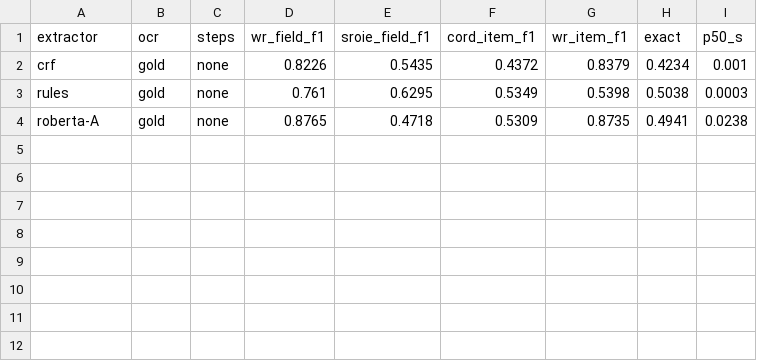
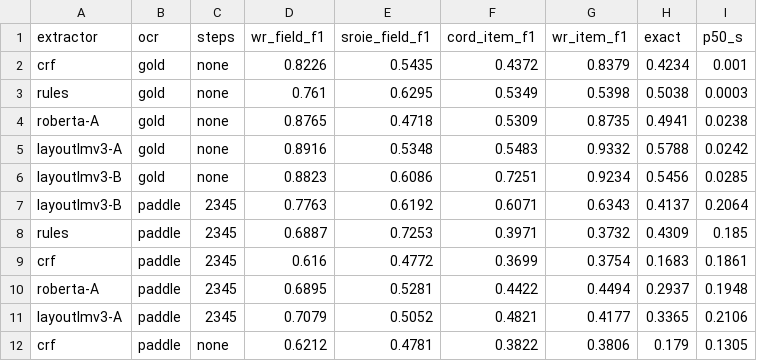
Before and after one commit to dangnguyenducanh/rec, a CSV file: eval/results.csv, drawn as a sheet.

```diff
--- a/eval/results.csv
+++ b/eval/results.csv
@@ -4 +4,9 @@ rules,gold,none,0.761,0.6295,0.5349,0.5398,0.5038,0.0003
 roberta-A,gold,none,0.8765,0.4718,0.5309,0.8735,0.4941,0.0238
+layoutlmv3-A,gold,none,0.8916,0.5348,0.5483,0.9332,0.5788,0.0242
+layoutlmv3-B,gold,none,0.8823,0.6086,0.7251,0.9234,0.5456,0.0285
+layoutlmv3-B,paddle,2345,0.7763,0.6192,0.6071,0.6343,0.4137,0.2064
+rules,paddle,2345,0.6887,0.7253,0.3971,0.3732,0.4309,0.185
+crf,paddle,2345,0.616,0.4772,0.3699,0.3754,0.1683,0.1861
+roberta-A,paddle,2345,0.6895,0.5281,0.4422,0.4494,0.2937,0.1948
+layoutlmv3-A,paddle,2345,0.7079,0.5052,0.4821,0.4177,0.3365,0.2106
+crf,paddle,none,0.6212,0.4781,0.3822,0.3806,0.179,0.1305
```
Also changed, not shown: eval/diagnostics/ocr.csv, 9 other files.
